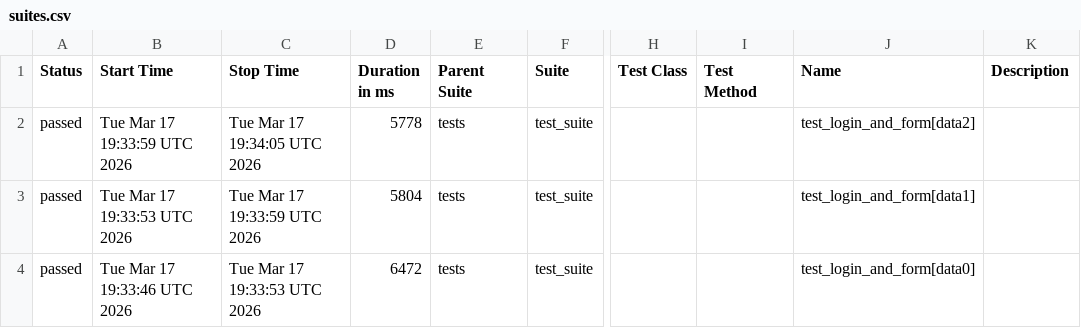
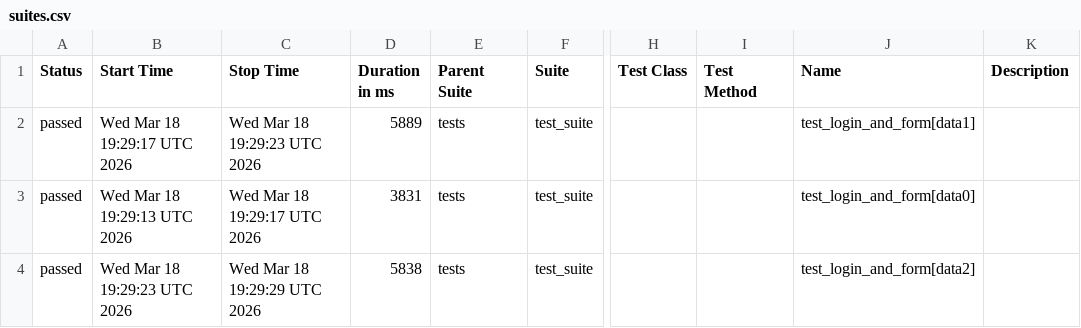
Before and after one commit to harshamaiya99/selenium-pytest-allure-github_actions, a CSV file: data/suites.csv, drawn as a sheet; only a part is shown, gaps mark what is left out; the diff names each change by its address in the sheet, - before the commit and + after, or states it on an @@ line.

```diff
--- a/data/suites.csv
+++ b/data/suites.csv
-B2 (Start Time): Tue Mar 17 19:33:59 UTC 2026
+B2 (Start Time): Wed Mar 18 19:29:17 UTC 2026
-C2 (Stop Time): Tue Mar 17 19:34:05 UTC 2026
+C2 (Stop Time): Wed Mar 18 19:29:23 UTC 2026
-D2 (Duration in ms): 5778
+D2 (Duration in ms): 5889
-J2 (Name): test_login_and_form[data2]
+J2 (Name): test_login_and_form[data1]
-B3 (Start Time): Tue Mar 17 19:33:53 UTC 2026
+B3 (Start Time): Wed Mar 18 19:29:13 UTC 2026
-C3 (Stop Time): Tue Mar 17 19:33:59 UTC 2026
+C3 (Stop Time): Wed Mar 18 19:29:17 UTC 2026
-D3 (Duration in ms): 5804
+D3 (Duration in ms): 3831
-J3 (Name): test_login_and_form[data1]
+J3 (Name): test_login_and_form[data0]
-B4 (Start Time): Tue Mar 17 19:33:46 UTC 2026
+B4 (Start Time): Wed Mar 18 19:29:23 UTC 2026
-C4 (Stop Time): Tue Mar 17 19:33:53 UTC 2026
+C4 (Stop Time): Wed Mar 18 19:29:29 UTC 2026
-D4 (Duration in ms): 6472
+D4 (Duration in ms): 5838
-J4 (Name): test_login_and_form[data0]
+J4 (Name): test_login_and_form[data2]
```
Also changed, not shown: 27 other files.
